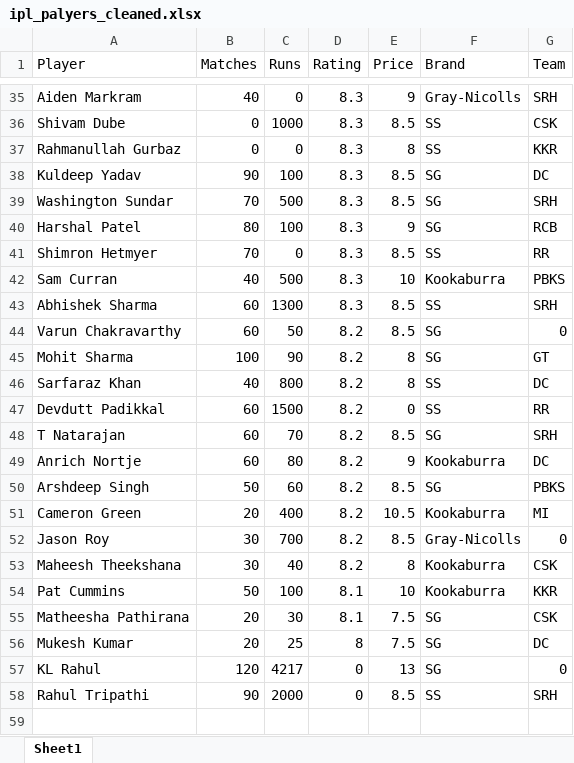
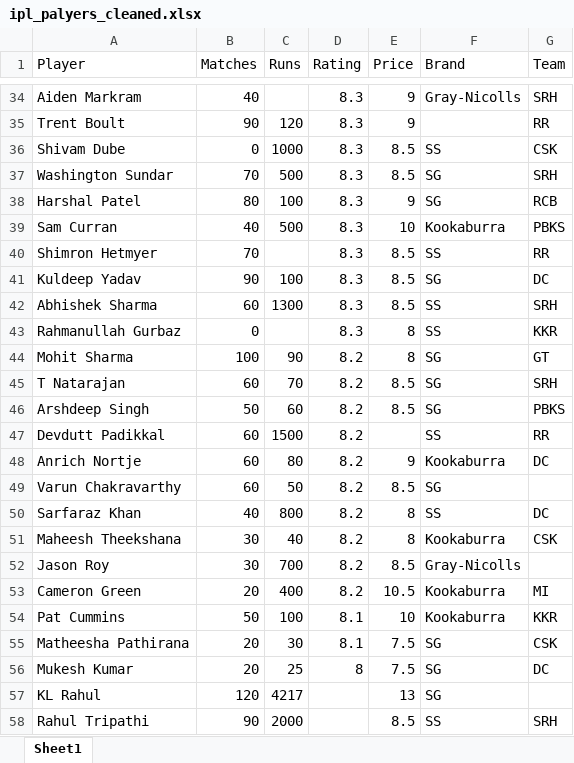
Before and after one commit to priti-supekar390/Priti-IPL-Players-Data-Analysis, an Excel workbook: ipl_palyers_cleaned.xlsx, sheet Sheet1, drawn as a sheet; only a part is shown, gaps mark what is left out; values as stored, in another font and other column widths than the file's, no cell formats; removed rows and columns are numbered as before the commit, all else as after; the diff covers the shown part only; the diff names each change by its address in the sheet, - before the commit and + after, or states it on an @@ line.

```diff
--- a/ipl_palyers_cleaned.xlsx (sheet Sheet1)
+++ b/ipl_palyers_cleaned.xlsx (sheet Sheet1)
-C34 (Runs): 0
+C34 (Runs): (empty)
+row 35: Trent Boult | 90 | 120 | 8.3 | 9 |  | RR
-row 37: Rahmanullah Gurbaz | 0 | 0 | 8.3 | 8 | SS | KKR
-row 41: Shimron Hetmyer | 70 | 0 | 8.3 | 8.5 | SS | RR
+row 40: Shimron Hetmyer | 70 |  | 8.3 | 8.5 | SS | RR
@@ row 38 moved to row 41: Kuldeep Yadav @@
-row 44: Varun Chakravarthy | 60 | 50 | 8.2 | 8.5 | SG | 0
+row 43: Rahmanullah Gurbaz | 0 |  | 8.3 | 8 | SS | KKR
@@ row 48 moved to row 45: T Natarajan @@
@@ row 50 moved to row 46: Arshdeep Singh @@
+row 47: Devdutt Padikkal | 60 | 1500 | 8.2 |  | SS | RR
@@ row 49 moved to row 48: Anrich Nortje @@
+row 49: Varun Chakravarthy | 60 | 50 | 8.2 | 8.5 | SG
-row 47: Devdutt Padikkal | 60 | 1500 | 8.2 | 0 | SS | RR
@@ row 53 moved to row 51: Maheesh Theekshana @@
+row 52: Jason Roy | 30 | 700 | 8.2 | 8.5 | Gray-Nicolls
-row 52: Jason Roy | 30 | 700 | 8.2 | 8.5 | Gray-Nicolls | 0
-D57:D58 (Rating): 0
+D57:D58 (Rating): (empty)
-G57 (Team): 0
+G57 (Team): (empty)
```
Also changed, not shown: 5 added rows, 6 removed rows, 9 moved rows and 2 edited cells elsewhere in this sheet, cell formats, 2 other files.
